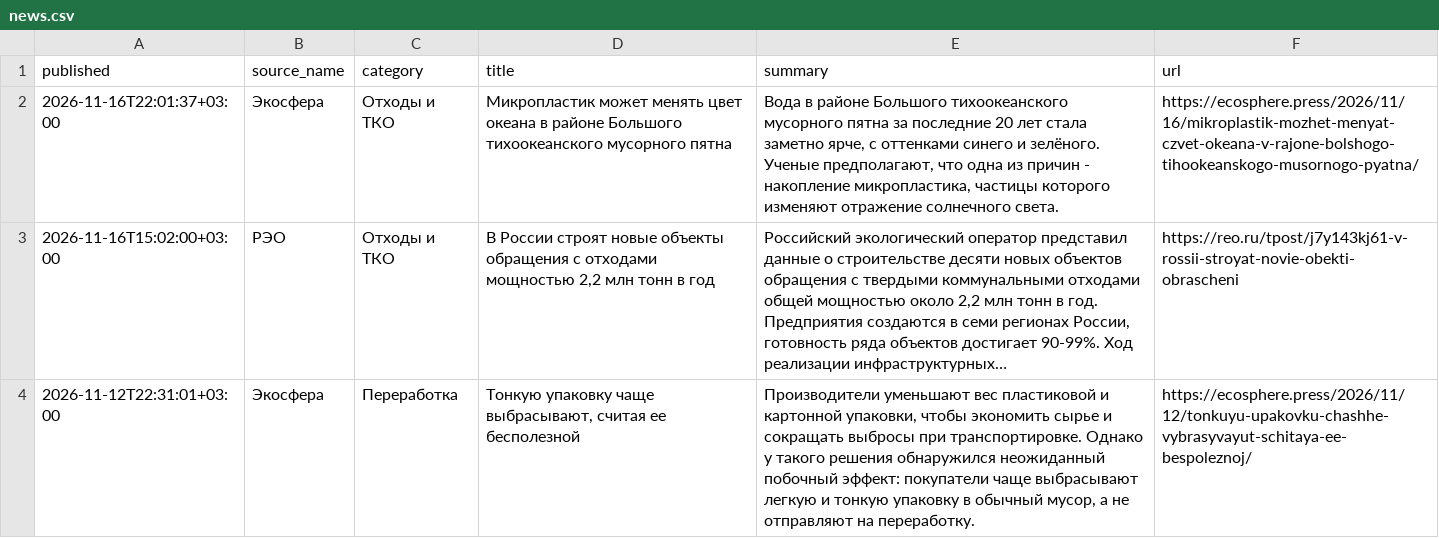
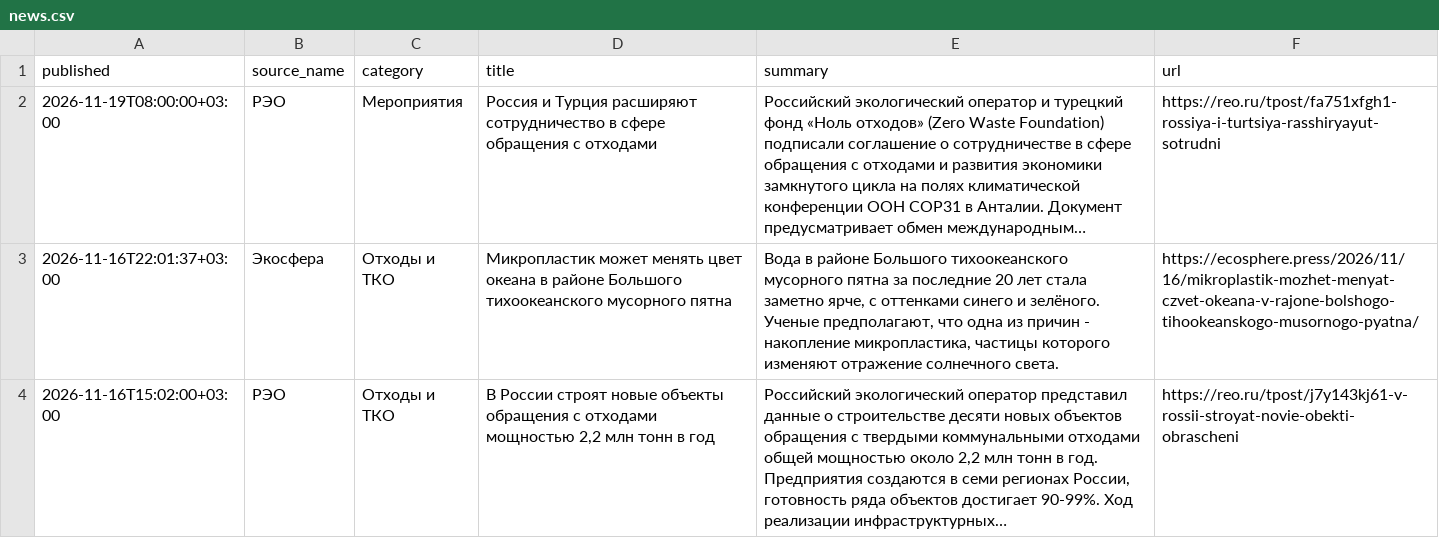
Before and after one commit to vladosick-git/parser-eco-demo, a CSV file: data/news.csv, drawn as a sheet; only a part is shown; the shorter side is filled out with more unchanged rows.

```diff
--- a/data/news.csv
+++ b/data/news.csv
@@ -1,2 +1,3 @@
 published;source_name;category;title;summary;url
+2026-11-19T08:00:00+03:00;РЭО;Мероприятия;Россия и Турция расширяют сотрудничество в сфере обращения с отходами;Российский экологический оператор и турецкий фонд «Ноль отходов» (Zero Waste Foundation) подписали соглашение о сотрудничестве в сфере обращения с отходами и развития экономики замкнутого цикла на полях климатической конференции ООН COP31 в Анталии. Документ предусматривает обмен международным…;https://reo.ru/tpost/fa751xfgh1-rossiya-i-turtsiya-rasshiryayut-sotrudni
 2026-11-16T22:01:37+03:00;Экосфера;Отходы и ТКО;Микропластик может менять цвет океана в районе Большого тихоокеанского мусорного пятна;Вода в районе Большого тихоокеанского мусорного пятна за последние 20 лет стала заметно ярче, с оттенками синего и зелёного. Ученые предполагают, что одна из причин - накопление микропластика, частицы которого изменяют отражение солнечного света.;https://ecosphere.press/2026/11/16/mikroplastik-mozhet-menyat-czvet-okeana-v-rajone-bolshogo-tihookeanskogo-musornogo-pyatna/
```
Also changed, not shown: 4 other files.
